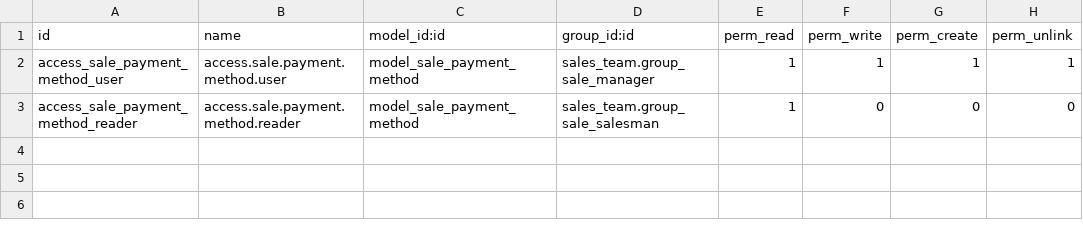
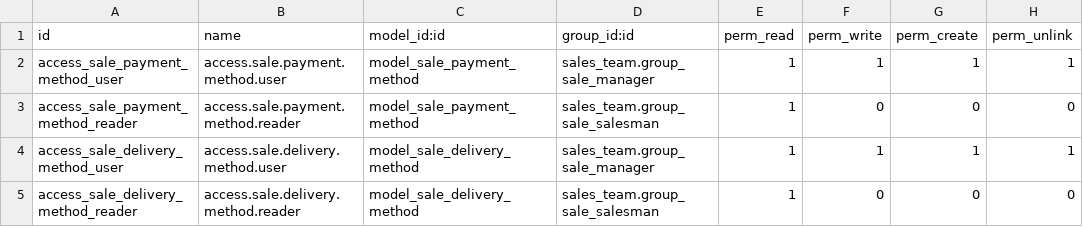
Before and after one commit to steamsolutionsvzla/odoo-megalabs, a CSV file: shopifysteam/security/ir.model.access.csv, drawn as a sheet; the diff names each change by its address in the sheet, - before the commit and + after, or states it on an @@ line.

Commit message:
feat(models): added delivery method to sale order model

```diff
--- a/shopifysteam/security/ir.model.access.csv
+++ b/shopifysteam/security/ir.model.access.csv
+row 4: access_sale_delivery_method_user | access.sale.delivery.method.user | model_sale_delivery_method | sales_team.group_sale_manager | 1 | 1 | 1 | 1
+row 5: access_sale_delivery_method_reader | access.sale.delivery.method.reader | model_sale_delivery_method | sales_team.group_sale_salesman | 1 | 0 | 0 | 0
```
Also changed, not shown: 7 other files.
